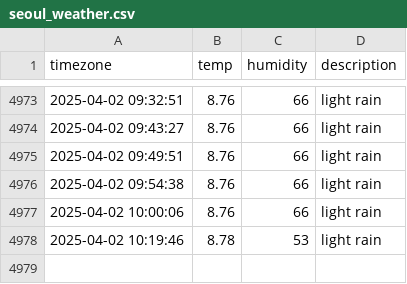
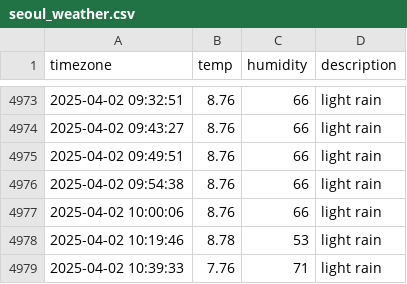
Before and after one commit to ChewchewLouis/seoul_weather, a CSV file: seoul_weather.csv, drawn as a sheet; only a part is shown, gaps mark what is left out; the diff names each change by its address in the sheet, - before the commit and + after, or states it on an @@ line.

```diff
--- a/seoul_weather.csv
+++ b/seoul_weather.csv
+row 4979: 2025-04-02 10:39:33 | 7.76 | 71 | light rain
```
